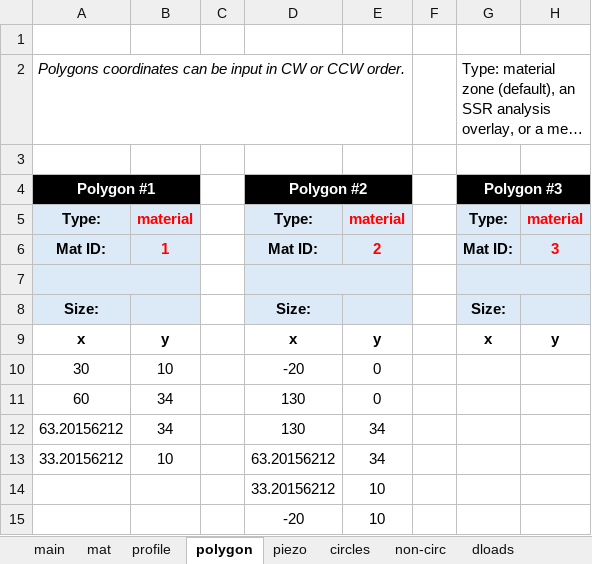
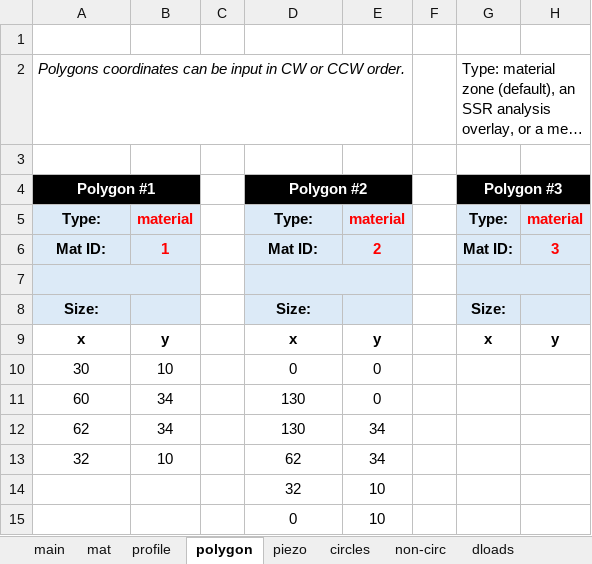
Before and after one commit to njones61/xslope, an Excel workbook: docs/tutorials/files/w1_build_from_image_after.xlsx, sheet polygon, drawn as a sheet; only a part is shown; long unchanged cells end in …; values as stored, in another font and other column widths than the file's, no borders; conditional formats not drawn; the diff names each change by its address in the sheet, - before the commit and + after, or states it on an @@ line.

```diff
--- a/docs/tutorials/files/w1_build_from_image_after.xlsx (sheet polygon)
+++ b/docs/tutorials/files/w1_build_from_image_after.xlsx (sheet polygon)
-D10 (Polygon #2): -20
+D10 (Polygon #2): 0
-A12 (Polygon #1): 63.20156212
+A12 (Polygon #1): 62
-A13 (Polygon #1): 33.20156212
+A13 (Polygon #1): 32
-D13 (Polygon #2): 63.20156212
+D13 (Polygon #2): 62
-D14 (Polygon #2): 33.20156212
+D14 (Polygon #2): 32
-D15 (Polygon #2): -20
+D15 (Polygon #2): 0
```
Also changed, not shown: sheet reinforce, formulas that keep their value, 16 other files.
